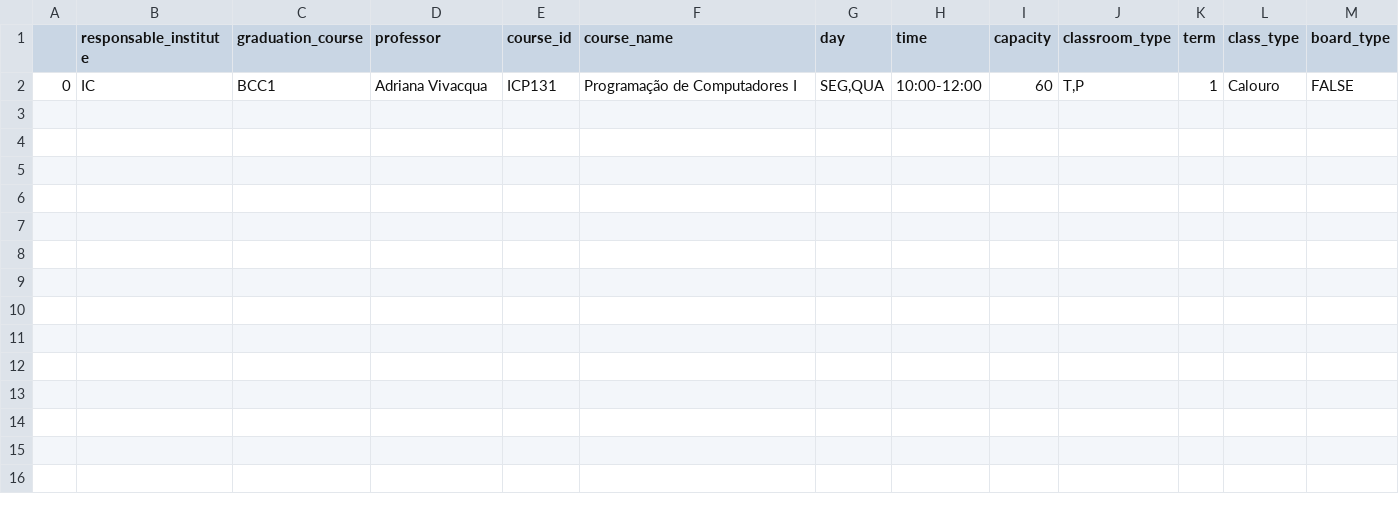
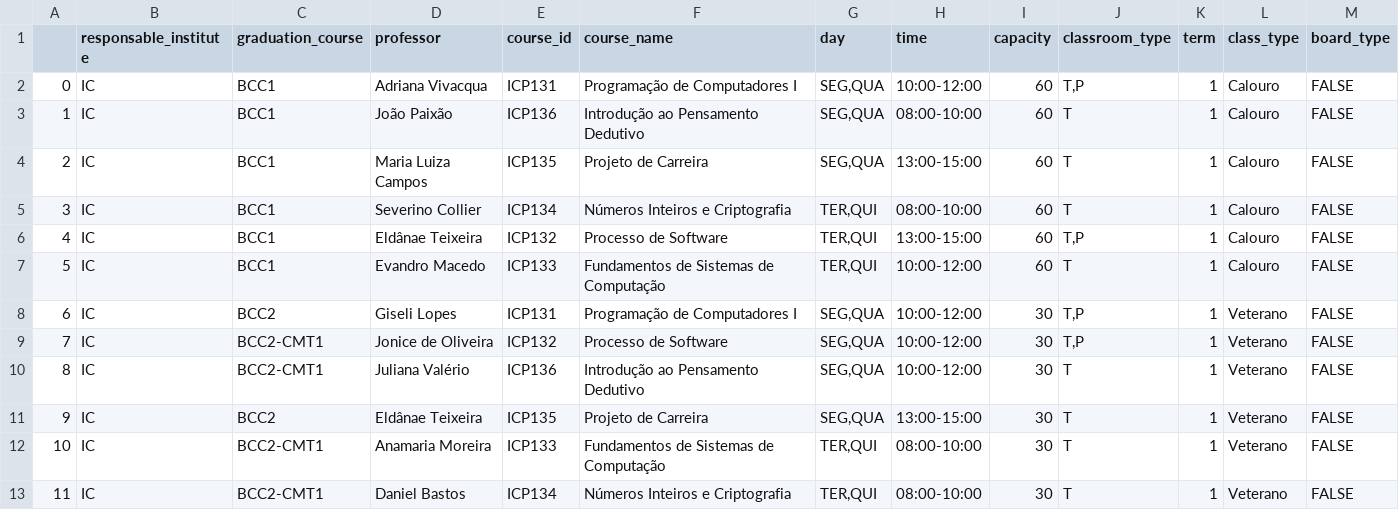
Before and after one commit to gabriellydeandrade/classroom_assignment, a CSV file: cache/get_section_allocation.csv, drawn as a sheet; the diff names each change by its address in the sheet, - before the commit and + after, or states it on an @@ line.

Commit message:
fix: correcting allocation specific in classroom

```diff
--- a/cache/get_section_allocation.csv
+++ b/cache/get_section_allocation.csv
+row 3: 1 | IC | BCC1 | João Paixão | ICP136 | Introdução ao Pensamento Dedutivo | SEG,QUA | 08:00-10:00 | 60 | T | 1 | Calouro | FALSE
+row 4: 2 | IC | BCC1 | Maria Luiza Campos | ICP135 | Projeto de Carreira | SEG,QUA | 13:00-15:00 | 60 | T | 1 | Calouro | FALSE
+row 5: 3 | IC | BCC1 | Severino Collier | ICP134 | Números Inteiros e Criptografia | TER,QUI | 08:00-10:00 | 60 | T | 1 | Calouro | FALSE
+row 6: 4 | IC | BCC1 | Eldânae Teixeira | ICP132 | Processo de Software | TER,QUI | 13:00-15:00 | 60 | T,P | 1 | Calouro | FALSE
+row 7: 5 | IC | BCC1 | Evandro Macedo | ICP133 | Fundamentos de Sistemas de Computação | TER,QUI | 10:00-12:00 | 60 | T | 1 | Calouro | FALSE
+row 8: 6 | IC | BCC2 | Giseli Lopes | ICP131 | Programação de Computadores I | SEG,QUA | 10:00-12:00 | 30 | T,P | 1 | Veterano | FALSE
+row 9: 7 | IC | BCC2-CMT1 | Jonice de Oliveira | ICP132 | Processo de Software | SEG,QUA | 10:00-12:00 | 30 | T,P | 1 | Veterano | FALSE
+row 10: 8 | IC | BCC2-CMT1 | Juliana Valério | ICP136 | Introdução ao Pensamento Dedutivo | SEG,QUA | 10:00-12:00 | 30 | T | 1 | Veterano | FALSE
+row 11: 9 | IC | BCC2 | Eldânae Teixeira | ICP135 | Projeto de Carreira | SEG,QUA | 13:00-15:00 | 30 | T | 1 | Veterano | FALSE
+row 12: 10 | IC | BCC2-CMT1 | Anamaria Moreira | ICP133 | Fundamentos de Sistemas de Computação | TER,QUI | 08:00-10:00 | 30 | T | 1 | Veterano | FALSE
+row 13: 11 | IC | BCC2-CMT1 | Daniel Bastos | ICP134 | Números Inteiros e Criptografia | TER,QUI | 08:00-10:00 | 30 | T | 1 | Veterano | FALSE
```
Also changed, not shown: cache/get_classrooms_available.csv, 8 other files.
